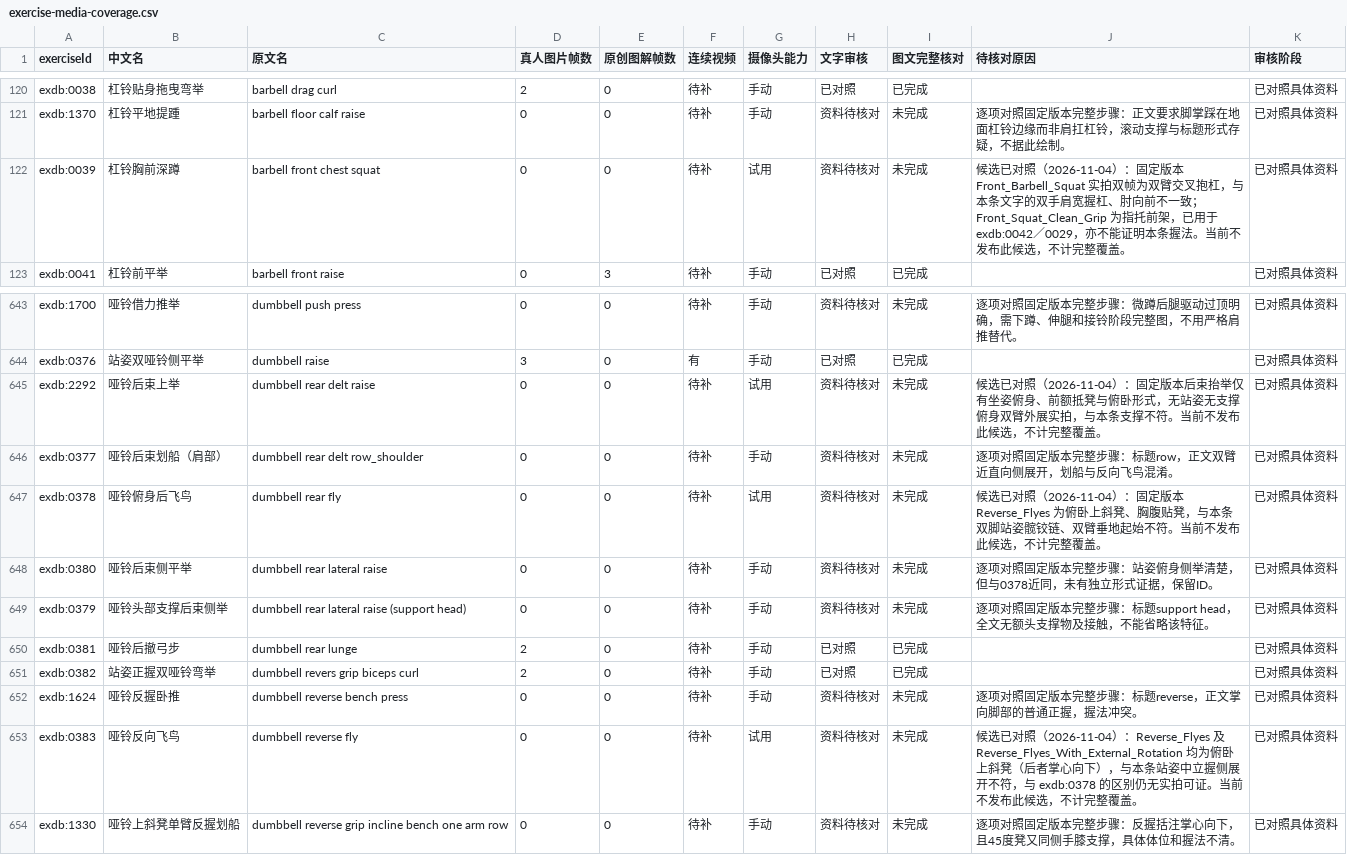
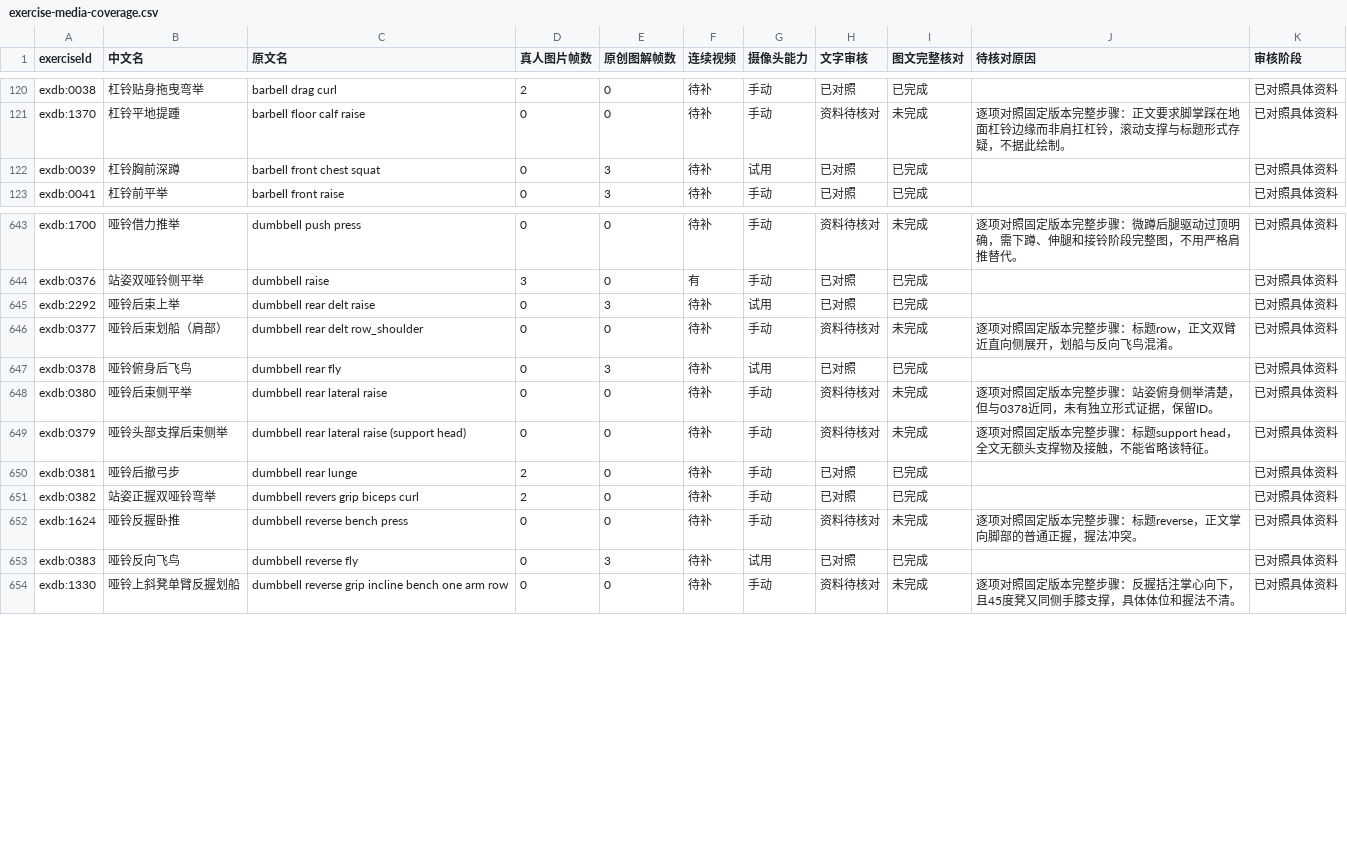
Before and after one commit to xuzerui6/MoveMate, a CSV file: docs/exercise-media-coverage.csv, drawn as a sheet; only a part is shown, gaps mark what is left out.

```diff
--- a/docs/exercise-media-coverage.csv
+++ b/docs/exercise-media-coverage.csv
@@ -121,3 +121,3 @@
 "exdb:1370","杠铃平地提踵","barbell floor calf raise","0","0","待补","手动","资料待核对","未完成","逐项对照固定版本完整步骤：正文要求脚掌踩在地面杠铃边缘而非肩扛杠铃，滚动支撑与标题形式存疑，不据此绘制。","已对照具体资料"
-"exdb:0039","杠铃胸前深蹲","barbell front chest squat","0","0","待补","试用","资料待核对","未完成","候选已对照（2026-11-04）：固定版本 Front_Barbell_Squat 实拍双帧为双臂交叉抱杠，与本条文字的双手肩宽握杠、肘向前不一致；Front_Squat_Clean_Grip 为指托前架，已用于 exdb:0042／0029，亦不能证明本条握法。当前不发布此候选，不计完整覆盖。","已对照具体资料"
+"exdb:0039","杠铃胸前深蹲","barbell front chest squat","0","3","待补","试用","已对照","已完成","","已对照具体资料"
 "exdb:0041","杠铃前平举","barbell front raise","0","3","待补","手动","已对照","已完成","","已对照具体资料"
@@ -644,5 +644,5 @@
 "exdb:0376","站姿双哑铃侧平举","dumbbell raise","3","0","有","手动","已对照","已完成","","已对照具体资料"
-"exdb:2292","哑铃后束上举","dumbbell rear delt raise","0","0","待补","试用","资料待核对","未完成","候选已对照（2026-11-04）：固定版本后束抬举仅有坐姿俯身、前额抵凳与俯卧形式，无站姿无支撑俯身双臂外展实拍，与本条支撑不符。当前不发布此候选，不计完整覆盖。","已对照具体资料"
+"exdb:2292","哑铃后束上举","dumbbell rear delt raise","0","3","待补","试用","已对照","已完成","","已对照具体资料"
 "exdb:0377","哑铃后束划船（肩部）","dumbbell rear delt row_shoulder","0","0","待补","手动","资料待核对","未完成","逐项对照固定版本完整步骤：标题row，正文双臂近直向侧展开，划船与反向飞鸟混淆。","已对照具体资料"
-"exdb:0378","哑铃俯身后飞鸟","dumbbell rear fly","0","0","待补","试用","资料待核对","未完成","候选已对照（2026-11-04）：固定版本 Reverse_Flyes 为俯卧上斜凳、胸腹贴凳，与本条双脚站姿髋铰链、双臂垂地起始不符。当前不发布此候选，不计完整覆盖。","已对照具体资料"
+"exdb:0378","哑铃俯身后飞鸟","dumbbell rear fly","0","3","待补","试用","已对照","已完成","","已对照具体资料"
 "exdb:0380","哑铃后束侧平举","dumbbell rear lateral raise","0","0","待补","手动","资料待核对","未完成","逐项对照固定版本完整步骤：站姿俯身侧举清楚，但与0378近同，未有独立形式证据，保留ID。","已对照具体资料"
@@ -652,3 +652,3 @@
 "exdb:1624","哑铃反握卧推","dumbbell reverse bench press","0","0","待补","手动","资料待核对","未完成","逐项对照固定版本完整步骤：标题reverse，正文掌向脚部的普通正握，握法冲突。","已对照具体资料"
-"exdb:0383","哑铃反向飞鸟","dumbbell reverse fly","0","0","待补","试用","资料待核对","未完成","候选已对照（2026-11-04）：Reverse_Flyes 及 Reverse_Flyes_With_External_Rotation 均为俯卧上斜凳（后者掌心向下），与本条站姿中立握侧展开不符，与 exdb:0378 的区别仍无实拍可证。当前不发布此候选，不计完整覆盖。","已对照具体资料"
+"exdb:0383","哑铃反向飞鸟","dumbbell reverse fly","0","3","待补","试用","已对照","已完成","","已对照具体资料"
 "exdb:1330","哑铃上斜凳单臂反握划船","dumbbell reverse grip incline bench one arm row","0","0","待补","手动","资料待核对","未完成","逐项对照固定版本完整步骤：反握括注掌心向下，且45度凳又同侧手膝支撑，具体体位和握法不清。","已对照具体资料"
```
Also changed, not shown: docs/exercise-media-missing.csv, 37 other files.
